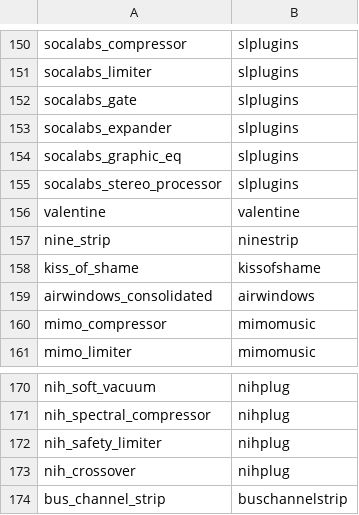
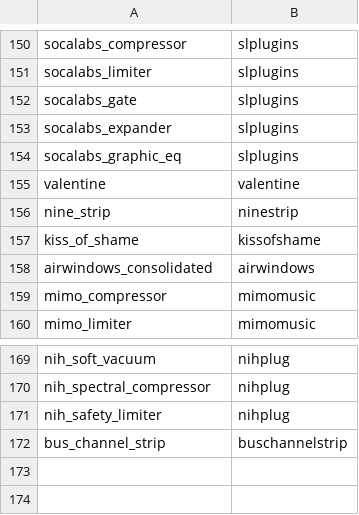
Before and after one commit to jpfaria/OpenRig, a TSV file: scripts/plugin-recipes.tsv, drawn as a sheet; only a part is shown, gaps mark what is left out; the diff names each change by its address in the sheet, - before the commit and + after, or states it on an @@ line.

```diff
--- a/scripts/plugin-recipes.tsv
+++ b/scripts/plugin-recipes.tsv
-row 155: socalabs_stereo_processor | slplugins
-row 173: nih_crossover | nihplug
```
Also changed, not shown: 26 other files.
